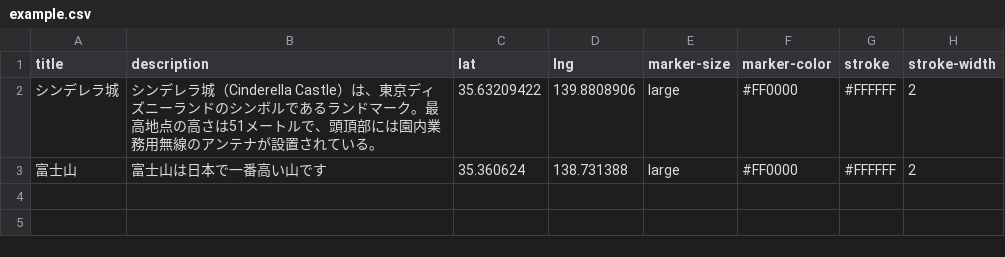
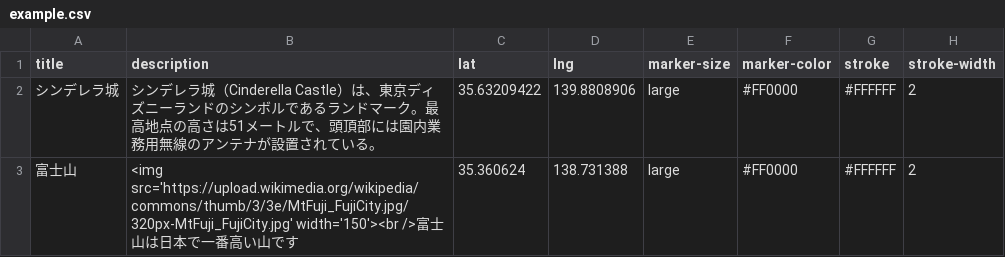
Before and after one commit to champierre/geojson-api, a CSV file: example.csv, drawn as a sheet.

Commit message:
Update example.csv

```diff
--- a/example.csv
+++ b/example.csv
@@ -2,2 +2,2 @@ title,description,lat,lng,marker-size,marker-color,stroke,stroke-width
 シンデレラ城,シンデレラ城（Cinderella Castle）は、東京ディズニーランドのシンボルであるランドマーク。最高地点の高さは51メートルで、頭頂部には園内業務用無線のアンテナが設置されている。 ,35.63209422,139.8808906,large,#FF0000,#FFFFFF,2
-富士山,富士山は日本で一番高い山です,35.360624,138.731388,large,#FF0000,#FFFFFF,2
+富士山,<img src='https://upload.wikimedia.org/wikipedia/commons/thumb/3/3e/MtFuji_FujiCity.jpg/320px-MtFuji_FujiCity.jpg' width='150'><br />富士山は日本で一番高い山です,35.360624,138.731388,large,#FF0000,#FFFFFF,2
```
